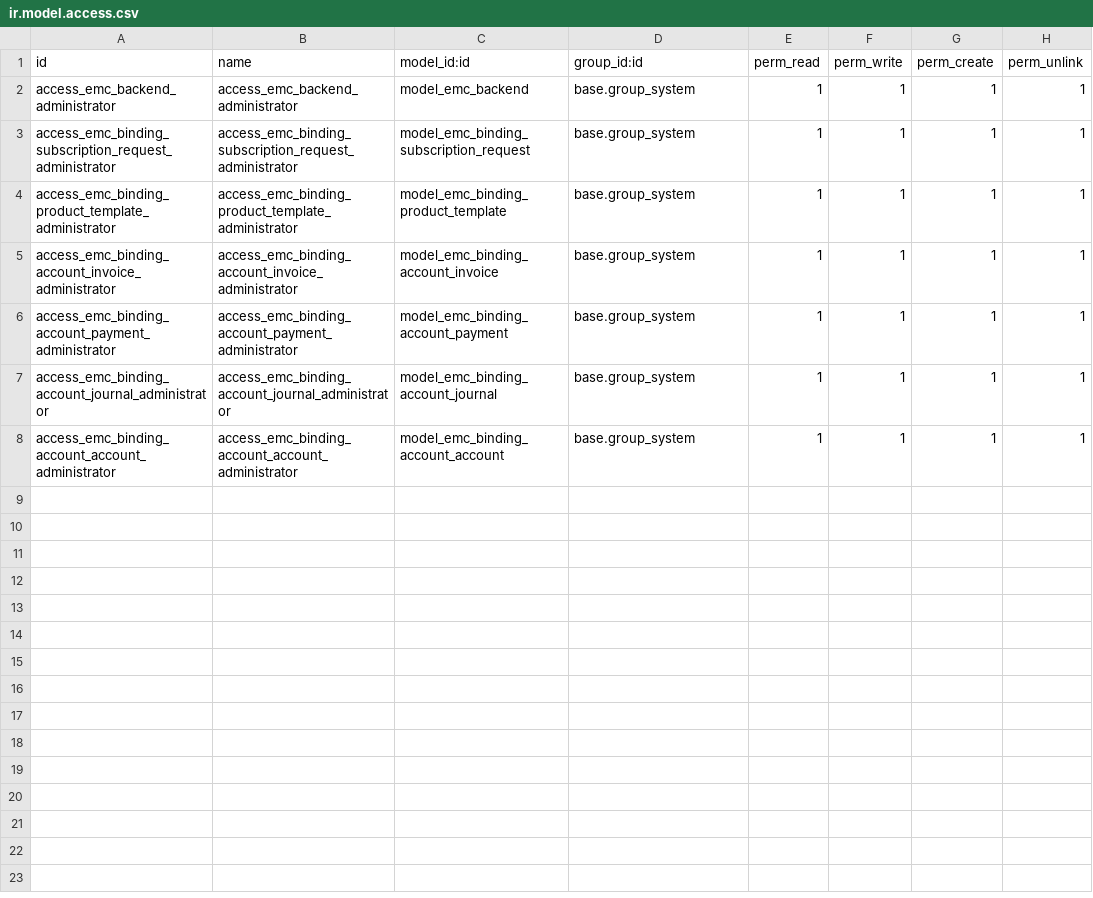
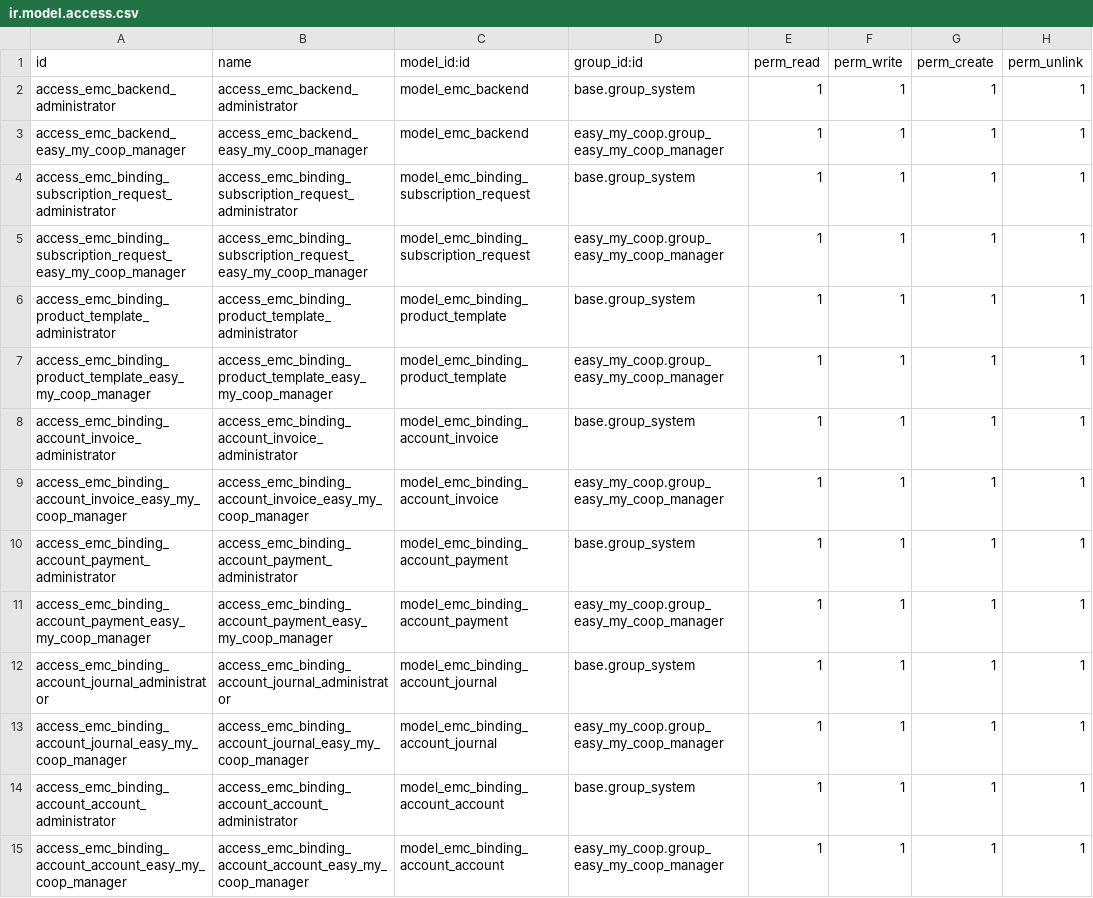
Before and after one commit to coopiteasy/vertical-cooperative, a CSV file: easy_my_coop_connector/security/ir.model.access.csv, drawn as a sheet.

Commit message:
[ADD] emc_connector: ACL for easy_my_coop.easy_my_coop_manager

```diff
--- a/easy_my_coop_connector/security/ir.model.access.csv
+++ b/easy_my_coop_connector/security/ir.model.access.csv
@@ -2,7 +2,14 @@ id,name,model_id:id,group_id:id,perm_read,perm_write,perm_create,perm_unlink
 access_emc_backend_administrator,access_emc_backend_administrator,model_emc_backend,base.group_system,1,1,1,1
+access_emc_backend_easy_my_coop_manager,access_emc_backend_easy_my_coop_manager,model_emc_backend,easy_my_coop.group_easy_my_coop_manager,1,1,1,1
 access_emc_binding_subscription_request_administrator,access_emc_binding_subscription_request_administrator,model_emc_binding_subscription_request,base.group_system,1,1,1,1
+access_emc_binding_subscription_request_easy_my_coop_manager,access_emc_binding_subscription_request_easy_my_coop_manager,model_emc_binding_subscription_request,easy_my_coop.group_easy_my_coop_manager,1,1,1,1
 access_emc_binding_product_template_administrator,access_emc_binding_product_template_administrator,model_emc_binding_product_template,base.group_system,1,1,1,1
+access_emc_binding_product_template_easy_my_coop_manager,access_emc_binding_product_template_easy_my_coop_manager,model_emc_binding_product_template,easy_my_coop.group_easy_my_coop_manager,1,1,1,1
 access_emc_binding_account_invoice_administrator,access_emc_binding_account_invoice_administrator,model_emc_binding_account_invoice,base.group_system,1,1,1,1
+access_emc_binding_account_invoice_easy_my_coop_manager,access_emc_binding_account_invoice_easy_my_coop_manager,model_emc_binding_account_invoice,easy_my_coop.group_easy_my_coop_manager,1,1,1,1
 access_emc_binding_account_payment_administrator,access_emc_binding_account_payment_administrator,model_emc_binding_account_payment,base.group_system,1,1,1,1
+access_emc_binding_account_payment_easy_my_coop_manager,access_emc_binding_account_payment_easy_my_coop_manager,model_emc_binding_account_payment,easy_my_coop.group_easy_my_coop_manager,1,1,1,1
 access_emc_binding_account_journal_administrator,access_emc_binding_account_journal_administrator,model_emc_binding_account_journal,base.group_system,1,1,1,1
+access_emc_binding_account_journal_easy_my_coop_manager,access_emc_binding_account_journal_easy_my_coop_manager,model_emc_binding_account_journal,easy_my_coop.group_easy_my_coop_manager,1,1,1,1
 access_emc_binding_account_account_administrator,access_emc_binding_account_account_administrator,model_emc_binding_account_account,base.group_system,1,1,1,1
+access_emc_binding_account_account_easy_my_coop_manager,access_emc_binding_account_account_easy_my_coop_manager,model_emc_binding_account_account,easy_my_coop.group_easy_my_coop_manager,1,1,1,1
```
